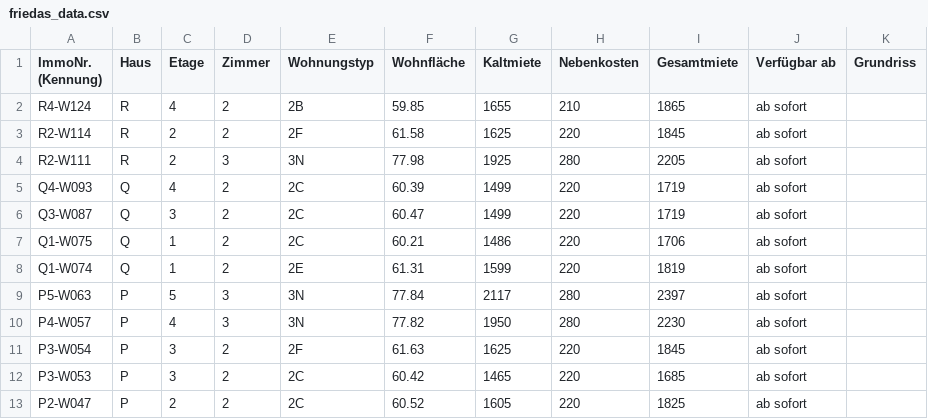
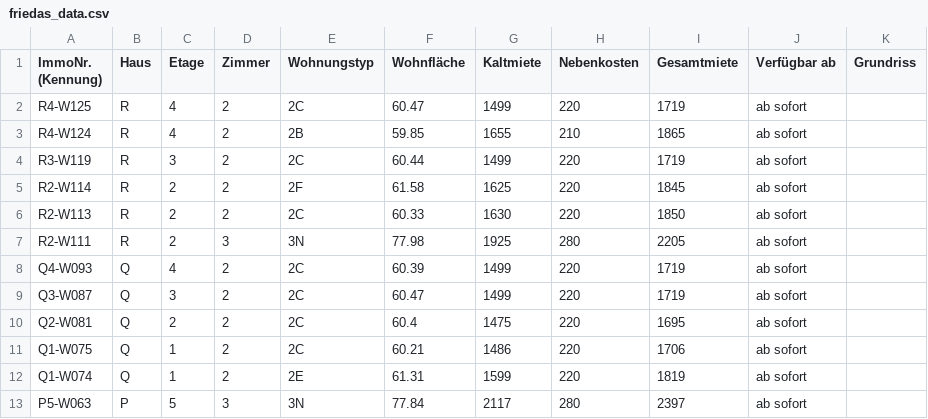
Before and after one commit to kkrainov/friedas-tracker, a CSV file: friedas_data.csv, drawn as a sheet; only a part is shown; the shorter side is filled out with more unchanged rows; the diff covers the shown part only; the diff names each change by its address in the sheet, - before the commit and + after, or states it on an @@ line.

```diff
--- a/friedas_data.csv
+++ b/friedas_data.csv
+row 2: R4-W125 | R | 4 | 2 | 2C | 60.47 | 1499 | 220 | 1719 | ab sofort
+row 4: R3-W119 | R | 3 | 2 | 2C | 60.44 | 1499 | 220 | 1719 | ab sofort
+row 6: R2-W113 | R | 2 | 2 | 2C | 60.33 | 1630 | 220 | 1850 | ab sofort
+row 10: Q2-W081 | Q | 2 | 2 | 2C | 60.4 | 1475 | 220 | 1695 | ab sofort
```
Also changed, not shown: 15 added rows and 1 removed row elsewhere in this file.
